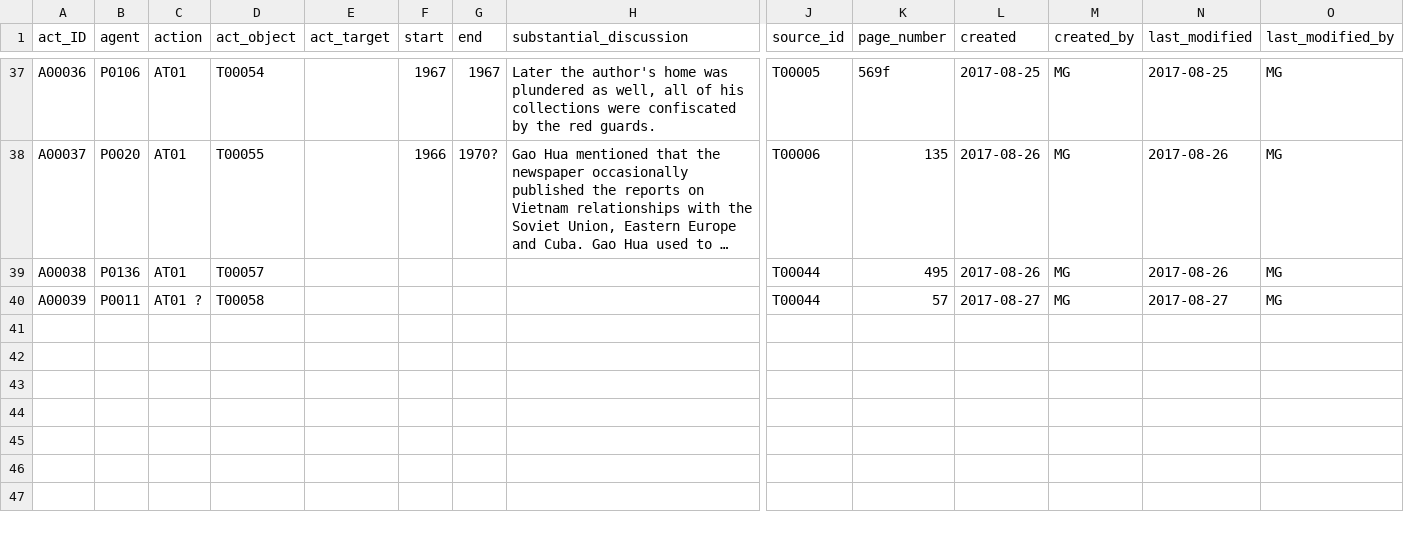
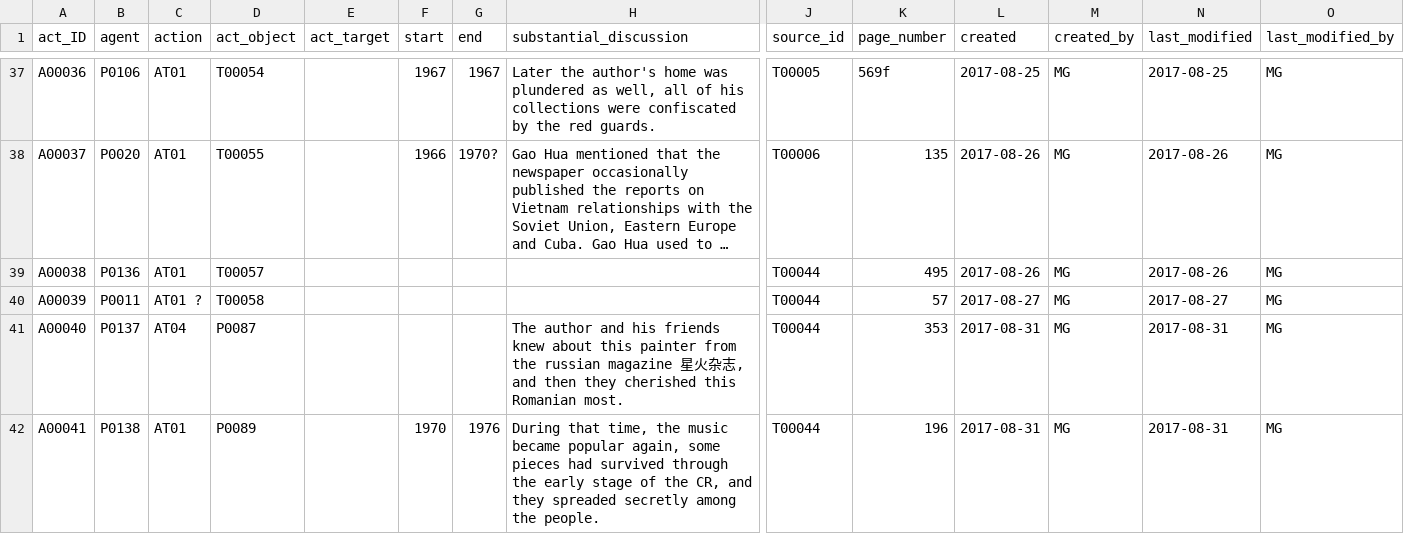
Before and after one commit to duncdrum/mini-reading, a CSV file: Act.csv, drawn as a sheet; only a part is shown, gaps mark what is left out; long unchanged cells end in …; rows hold the shown columns only; the diff names each change by its address in the sheet, - before the commit and + after, or states it on an @@ line.

Commit message:
Baba-and-Bach
I added the entries on Baba and Bach to the Act file.

```diff
--- a/Act.csv
+++ b/Act.csv
+row 41: A00040 | P0137 | AT04 | P0087 |  |  |  | The author and his friends knew about this painter from the russian magazine 星火杂志, and then they cherished this Romanian most. | T00044 | 353 | 2017-08-31 | MG | 2017-08-31 | MG
+row 42: A00041 | P0138 | AT01 | P0089 |  | 1970 | 1976 | During that time, the music became popular again, some pieces had survived through the early stage of the CR, and they spreaded secretly among the people. | T00044 | 196 | 2017-08-31 | MG | 2017-08-31 | MG
```
Also changed, not shown: Person.csv.
